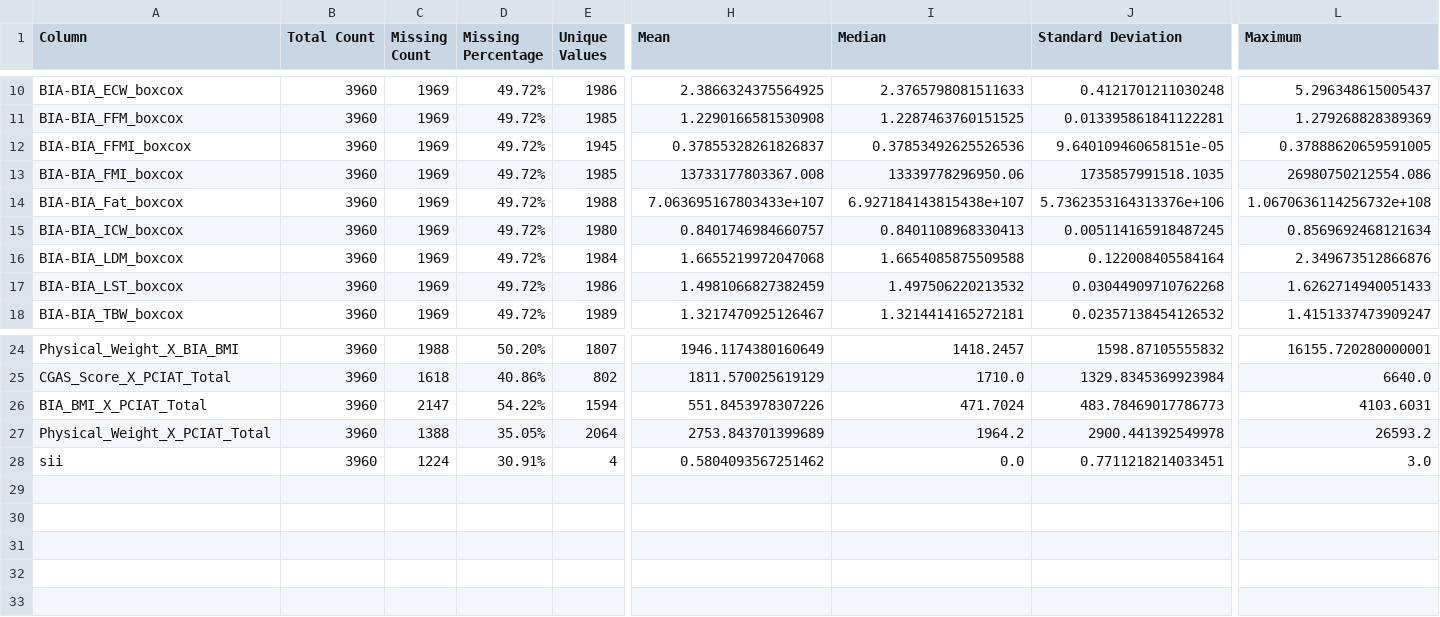
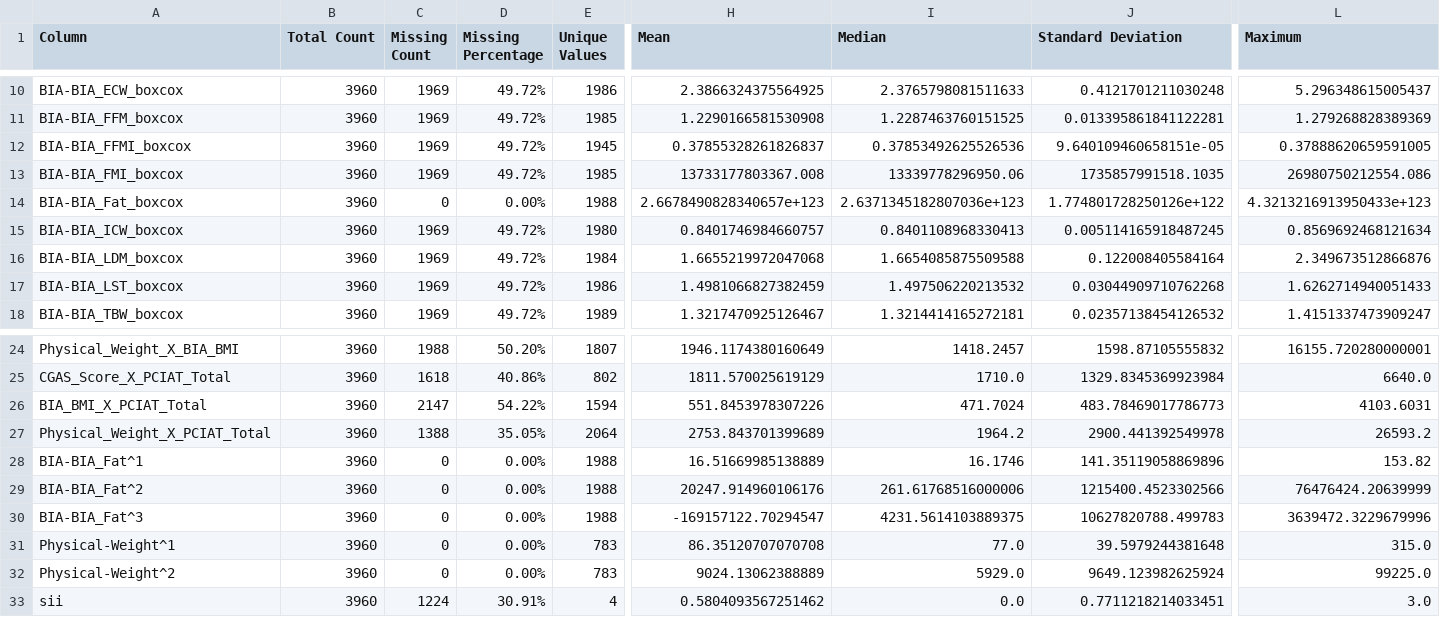
Before and after one commit to bonesclarke/Problematic-Internet-Use, a CSV file: analysis_output/bia_column_profiles.csv, drawn as a sheet; only a part is shown, gaps mark what is left out; rows hold the shown columns only; the diff names each change by its address in the sheet, - before the commit and + after, or states it on an @@ line.

```diff
--- a/analysis_output/bia_column_profiles.csv
+++ b/analysis_output/bia_column_profiles.csv
-C14 (Missing Count): 1969
+C14 (Missing Count): 0
-D14 (Missing Percentage): 49.72%
+D14 (Missing Percentage): 0.00%
-H14 (Mean): 7.063695167803433e+107
+H14 (Mean): 2.6678490828340657e+123
-I14 (Median): 6.927184143815438e+107
+I14 (Median): 2.6371345182807036e+123
-J14 (Standard Deviation): 5.7362353164313376e+106
+J14 (Standard Deviation): 1.774801728250126e+122
-L14 (Maximum): 1.0670636114256732e+108
+L14 (Maximum): 4.3213216913950433e+123
+row 28: BIA-BIA_Fat^1 | 3960 | 0 | 0.00% | 1988 | 16.51669985138889 | 16.1746 | 141.35119058869896 | 153.82
+row 29: BIA-BIA_Fat^2 | 3960 | 0 | 0.00% | 1988 | 20247.914960106176 | 261.61768516000006 | 1215400.4523302566 | 76476424.20639999
+row 30: BIA-BIA_Fat^3 | 3960 | 0 | 0.00% | 1988 | -169157122.70294547 | 4231.5614103889375 | 10627820788.499783 | 3639472.3229679996
+row 31: Physical-Weight^1 | 3960 | 0 | 0.00% | 783 | 86.35120707070708 | 77.0 | 39.5979244381648 | 315.0
+row 32: Physical-Weight^2 | 3960 | 0 | 0.00% | 783 | 9024.13062388889 | 5929.0 | 9649.123982625924 | 99225.0
```
Also changed, not shown: analysis_output/child_info_column_profiles.csv, analysis_output/fitness_column_profiles.csv, 12 other files.
